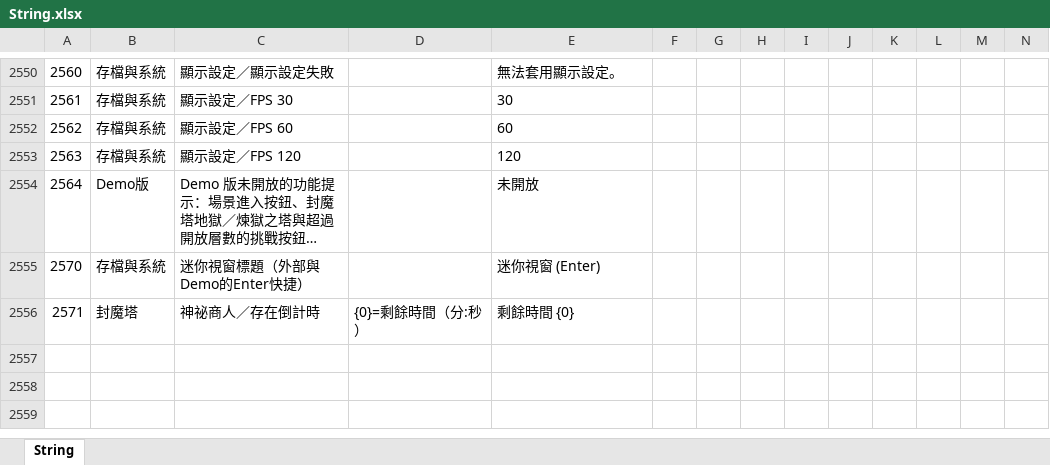
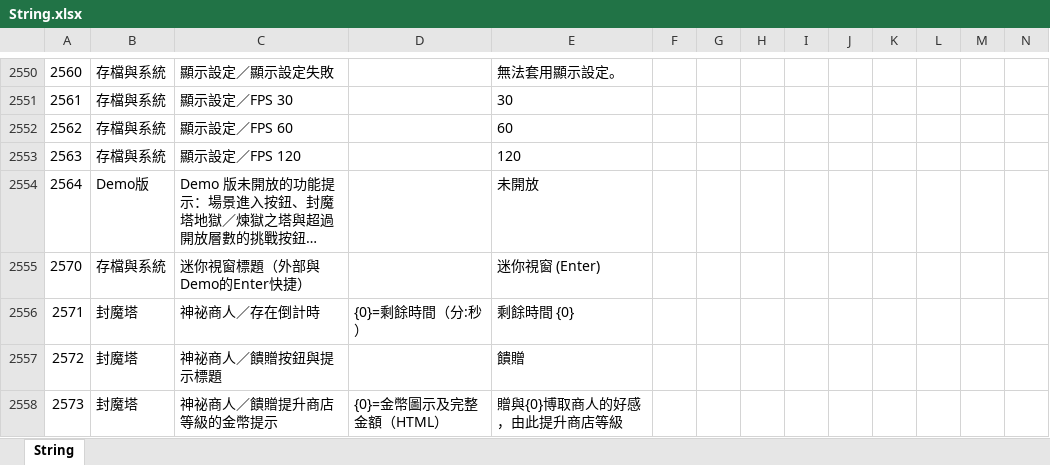
Before and after one commit to myKOF/Idle-RPG, an Excel workbook: config/Excel/String.xlsx, sheet String, drawn as a sheet; only a part is shown, gaps mark what is left out; long unchanged cells end in …; values as stored, in another font and other column widths than the file's, no borders; rows hold the shown columns only; the diff names each change by its address in the sheet, - before the commit and + after, or states it on an @@ line.

```diff
--- a/config/Excel/String.xlsx (sheet String)
+++ b/config/Excel/String.xlsx (sheet String)
+row 2557: 2572 | 封魔塔 | 神祕商人／饋贈按鈕與提示標題 |  | 饋贈
+row 2558: 2573 | 封魔塔 | 神祕商人／饋贈提升商店等級的金幣提示 | {0}=金幣圖示及完整金額（HTML） | 贈與{0}博取商人的好感，由此提升商店等級
```
Also changed, not shown: 10 other files.
